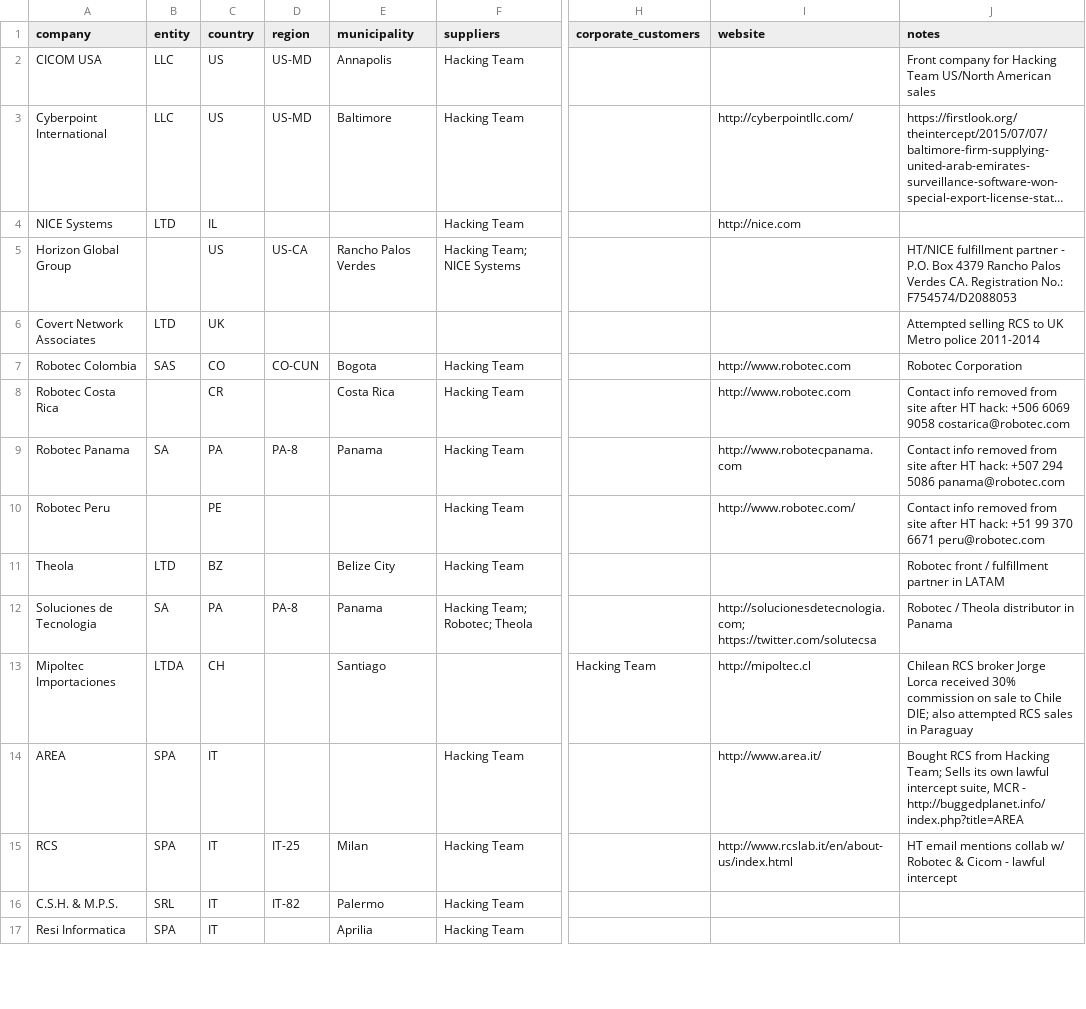
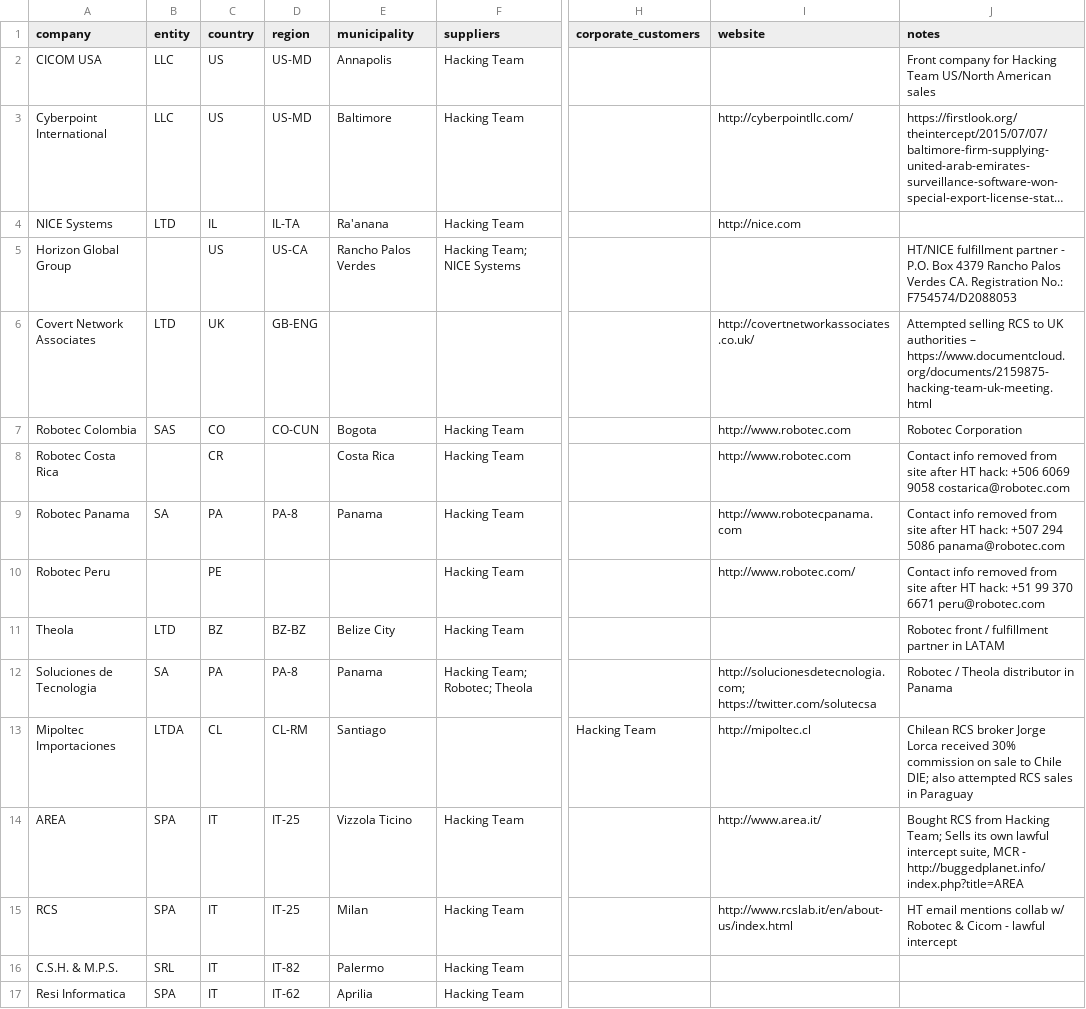
Before and after one commit to digitalfreedom/data-resellers, a CSV file: resellers.csv, drawn as a sheet; only a part is shown, gaps mark what is left out; long unchanged cells end in …; the diff covers the shown part only; the diff names each change by its address in the sheet, - before the commit and + after, or states it on an @@ line.

Commit message:
Add more location info & notes

```diff
--- a/resellers.csv
+++ b/resellers.csv
-D4 (region): (empty)
+D4 (region): IL-TA
-E4 (municipality): (empty)
+E4 (municipality): Ra'anana
-D6 (region): (empty)
+D6 (region): GB-ENG
-I6 (website): (empty)
+I6 (website): http://covertnetworkassociates.co.uk/
-J6 (notes): …to UK Metro police 2011-2014
+J6 (notes): …to UK authorities – https://www.documentcloud.org/documents/2159875-hacking-team-uk-meeting.html
-D11 (region): (empty)
+D11 (region): BZ-BZ
-C13 (country): CH
+C13 (country): CL
-D13 (region): (empty)
+D13 (region): CL-RM
-D14 (region): (empty)
+D14 (region): IT-25
-E14 (municipality): (empty)
+E14 (municipality): Vizzola Ticino
-D17 (region): (empty)
+D17 (region): IT-62
```
Also changed, not shown: 23 edited cells elsewhere in this file.
